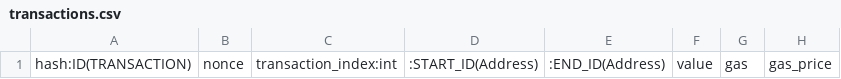
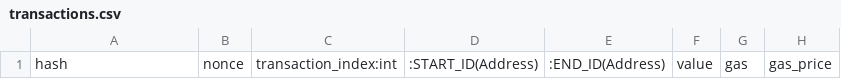
Before and after one commit to blockchain-etl/ethereum-etl-neo4j, a CSV file: headers/transactions.csv, drawn as a sheet; only a part is shown; the diff names each change by its address in the sheet, - before the commit and + after, or states it on an @@ line.

```diff
--- a/headers/transactions.csv
+++ b/headers/transactions.csv
-A1: hash:ID(TRANSACTION)
+A1: hash
```
Also changed, not shown: headers/traces.csv, 3 other files.
